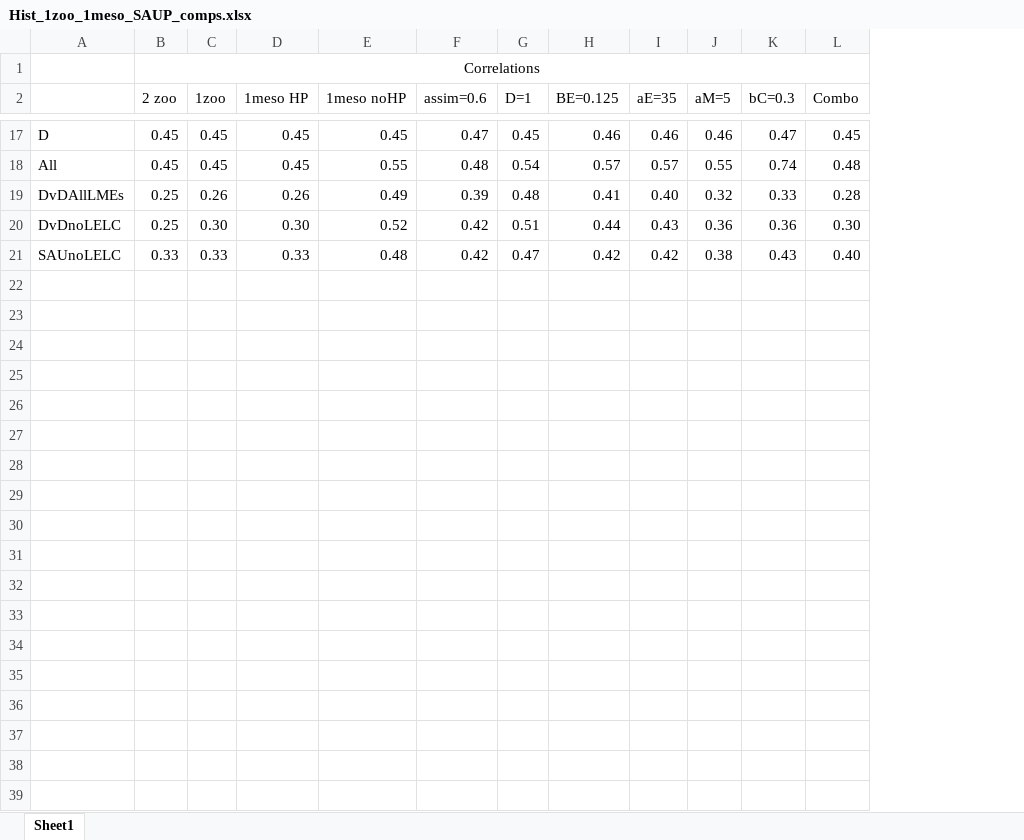
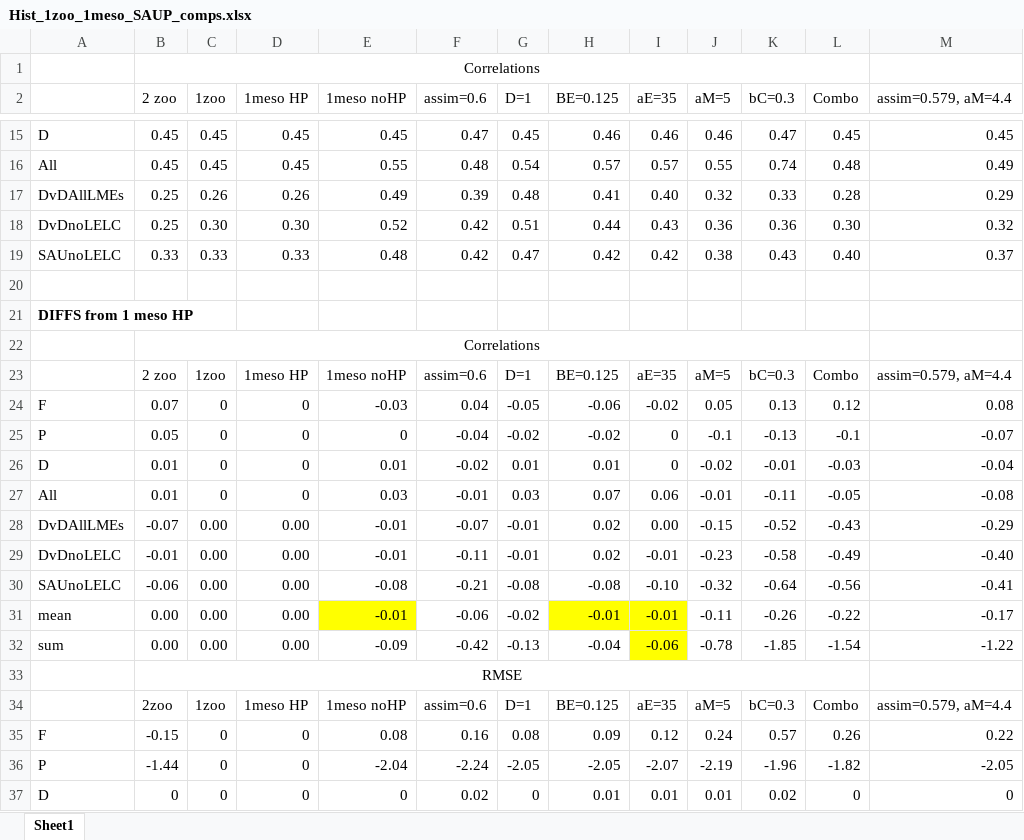
Before and after one commit to cpetrik/FEISTY, an Excel workbook: CODE/Data/Hist_1zoo_1meso_SAUP_comps.xlsx, sheet Sheet1, drawn as a sheet; only a part is shown, gaps mark what is left out; values as stored, in another font and other column widths than the file's, no borders; the diff covers the shown part only; the diff names each change by its address in the sheet, - before the commit and + after, or states it on an @@ line.

```diff
--- a/CODE/Data/Hist_1zoo_1meso_SAUP_comps.xlsx (sheet Sheet1)
+++ b/CODE/Data/Hist_1zoo_1meso_SAUP_comps.xlsx (sheet Sheet1)
+column M (assim=0.579, aM=4.4), rows 15-19: 0.45 | 0.49 | 0.29 | 0.32 | 0.37
+row 20: (empty)
+row 21: DIFFS from 1 meso HP
+row 22:  | Correlations
+row 23:  | 2 zoo | 1zoo | 1meso HP | 1meso noHP | assim=0.6 | D=1 | BE=0.125 | aE=35 | aM=5 | bC=0.3 | Combo | assim=0.579, aM=4.4
+row 24: F | 0.07 | 0 | 0 | -0.03 | 0.04 | -0.05 | -0.06 | -0.02 | 0.05 | 0.13 | 0.12 | 0.08
+row 25: P | 0.05 | 0 | 0 | 0 | -0.04 | -0.02 | -0.02 | 0 | -0.1 | -0.13 | -0.1 | -0.07
+row 26: D | 0.01 | 0 | 0 | 0.01 | -0.02 | 0.01 | 0.01 | 0 | -0.02 | -0.01 | -0.03 | -0.04
+row 27: All | 0.01 | 0 | 0 | 0.03 | -0.01 | 0.03 | 0.07 | 0.06 | -0.01 | -0.11 | -0.05 | -0.08
+row 28: DvDAllLMEs | -0.07 | 0.00 | 0.00 | -0.01 | -0.07 | -0.01 | 0.02 | 0.00 | -0.15 | -0.52 | -0.43 | -0.29
+row 29: DvDnoLELC | -0.01 | 0.00 | 0.00 | -0.01 | -0.11 | -0.01 | 0.02 | -0.01 | -0.23 | -0.58 | -0.49 | -0.40
+row 30: SAUnoLELC | -0.06 | 0.00 | 0.00 | -0.08 | -0.21 | -0.08 | -0.08 | -0.10 | -0.32 | -0.64 | -0.56 | -0.41
+row 31: mean | 0.00 | 0.00 | 0.00 | -0.01 | -0.06 | -0.02 | -0.01 | -0.01 | -0.11 | -0.26 | -0.22 | -0.17
+row 32: sum | 0.00 | 0.00 | 0.00 | -0.09 | -0.42 | -0.13 | -0.04 | -0.06 | -0.78 | -1.85 | -1.54 | -1.22
+row 33:  | RMSE
+row 34:  | 2zoo | 1zoo | 1meso HP | 1meso noHP | assim=0.6 | D=1 | BE=0.125 | aE=35 | aM=5 | bC=0.3 | Combo | assim=0.579, aM=4.4
+row 35: F | -0.15 | 0 | 0 | 0.08 | 0.16 | 0.08 | 0.09 | 0.12 | 0.24 | 0.57 | 0.26 | 0.22
+row 36: P | -1.44 | 0 | 0 | -2.04 | -2.24 | -2.05 | -2.05 | -2.07 | -2.19 | -1.96 | -1.82 | -2.05
+row 37: D | 0 | 0 | 0 | 0 | 0.02 | 0 | 0.01 | 0.01 | 0.01 | 0.02 | 0 | 0
```
Also changed, not shown: 6 added rows and 2 removed rows elsewhere in this sheet, 16 other files.
